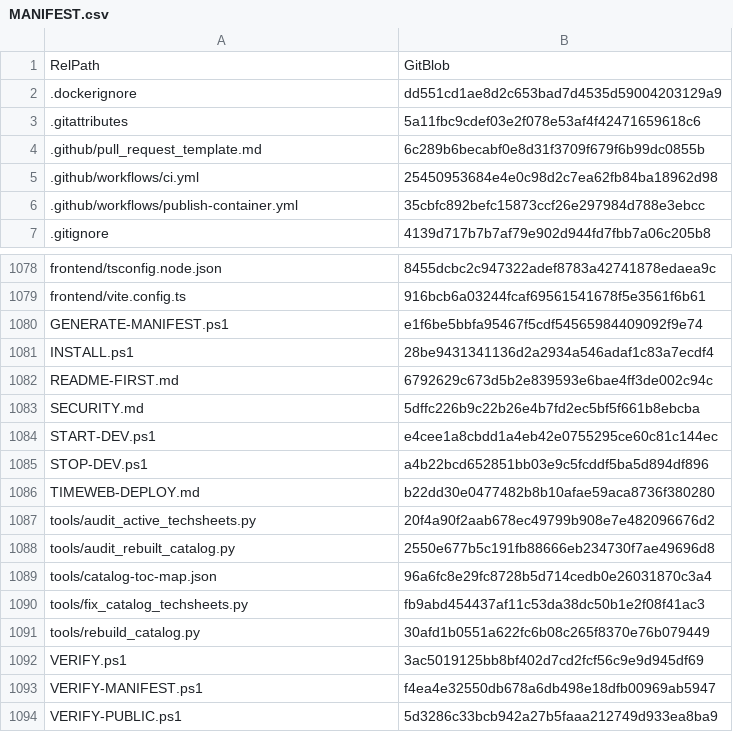
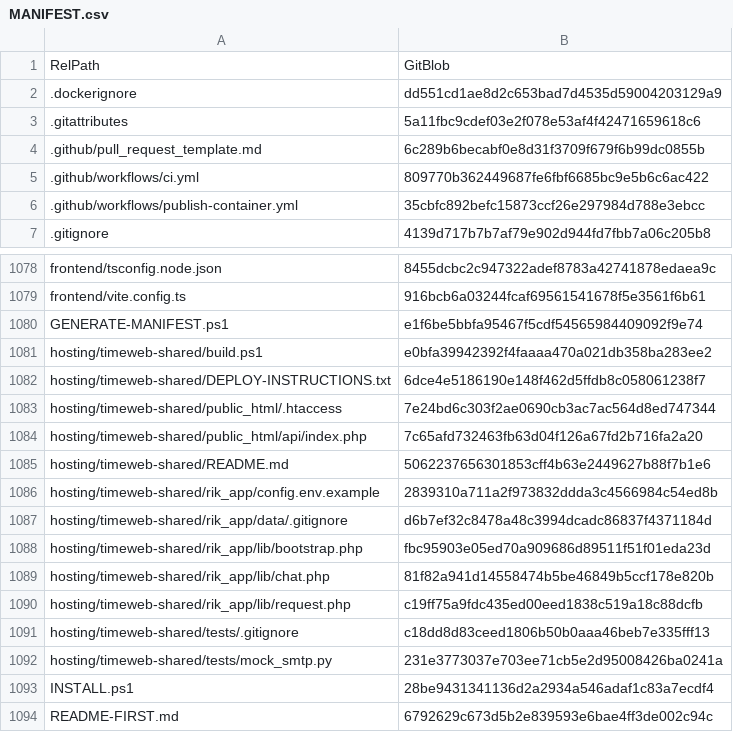
Before and after one commit to vstoilsky-svg/rik-site, a CSV file: MANIFEST.csv, drawn as a sheet; only a part is shown, gaps mark what is left out; the shorter side is filled out with more unchanged rows.

Commit message:
Update repository manifest

```diff
--- a/MANIFEST.csv
+++ b/MANIFEST.csv
@@ -4,3 +4,3 @@
 ".github/pull_request_template.md","6c289b6becabf0e8d31f3709f679f6b99dc0855b"
-".github/workflows/ci.yml","25450953684e4e0c98d2c7ea62fb84ba18962d98"
+".github/workflows/ci.yml","809770b362449687fe6fbf6685bc9e5b6c6ac422"
 ".github/workflows/publish-container.yml","35cbfc892befc15873ccf26e297984d788e3ebcc"
@@ -1080,2 +1080,14 @@
 "GENERATE-MANIFEST.ps1","e1f6be5bbfa95467f5cdf54565984409092f9e74"
+"hosting/timeweb-shared/build.ps1","e0bfa39942392f4faaaa470a021db358ba283ee2"
+"hosting/timeweb-shared/DEPLOY-INSTRUCTIONS.txt","6dce4e5186190e148f462d5ffdb8c058061238f7"
+"hosting/timeweb-shared/public_html/.htaccess","7e24bd6c303f2ae0690cb3ac7ac564d8ed747344"
+"hosting/timeweb-shared/public_html/api/index.php","7c65afd732463fb63d04f126a67fd2b716fa2a20"
+"hosting/timeweb-shared/README.md","5062237656301853cff4b63e2449627b88f7b1e6"
+"hosting/timeweb-shared/rik_app/config.env.example","2839310a711a2f973832ddda3c4566984c54ed8b"
+"hosting/timeweb-shared/rik_app/data/.gitignore","d6b7ef32c8478a48c3994dcadc86837f4371184d"
+"hosting/timeweb-shared/rik_app/lib/bootstrap.php","fbc95903e05ed70a909686d89511f51f01eda23d"
+"hosting/timeweb-shared/rik_app/lib/chat.php","81f82a941d14558474b5be46849b5ccf178e820b"
+"hosting/timeweb-shared/rik_app/lib/request.php","c19ff75a9fdc435ed00eed1838c519a18c88dcfb"
+"hosting/timeweb-shared/tests/.gitignore","c18dd8d83ceed1806b50b0aaa46beb7e335fff13"
+"hosting/timeweb-shared/tests/mock_smtp.py","231e3773037e703ee71cb5e2d95008426ba0241a"
 "INSTALL.ps1","28be9431341136d2a2934a546adaf1c83a7ecdf4"
```
